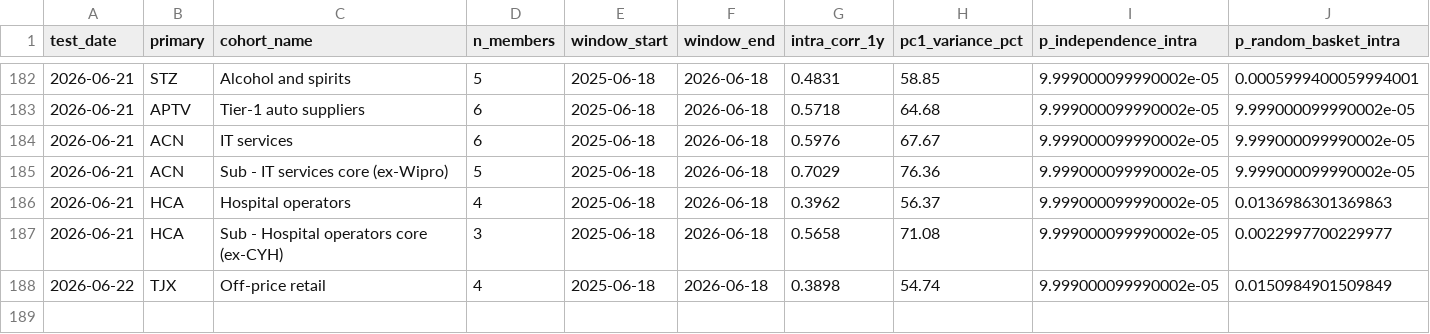
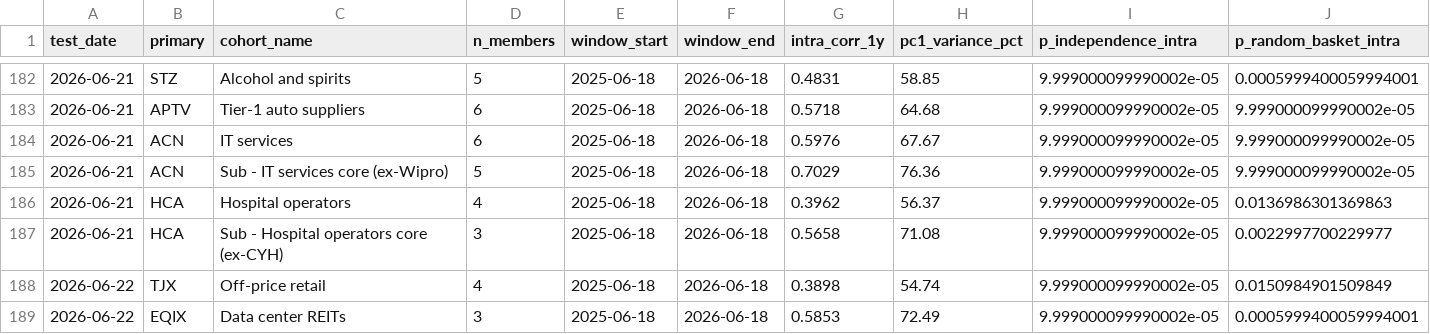
Before and after one commit to Kleinster2/financial-charts, a CSV file: scripts/cluster_registry.csv, drawn as a sheet; only a part is shown, gaps mark what is left out; rows hold the shown columns only; the diff names each change by its address in the sheet, - before the commit and + after, or states it on an @@ line.

```diff
--- a/scripts/cluster_registry.csv
+++ b/scripts/cluster_registry.csv
+row 189: 2026-06-22 | EQIX | Data center REITs | 3 | 2025-06-18 | 2026-06-18 | 0.5853 | 72.49 | 9.999000099990002e-05 | 0.0005999400059994001
```
Also changed, not shown: 18 other files.
